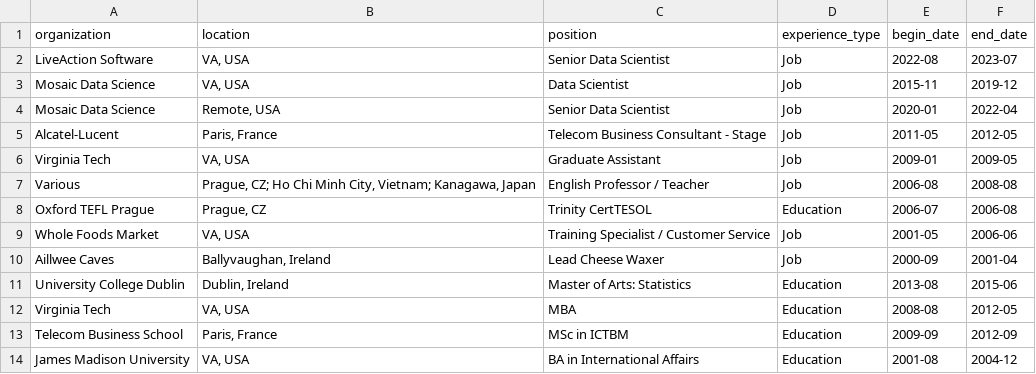
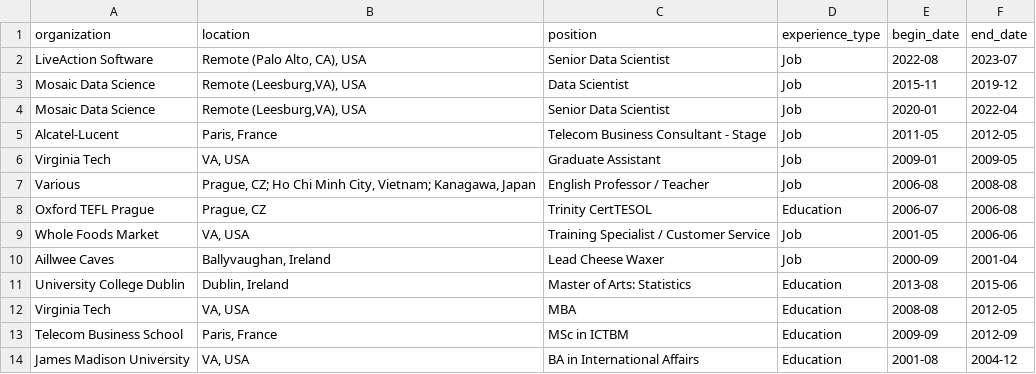
Before and after one commit to SloughJE/Resume, a CSV file: assets/professional_experience.csv, drawn as a sheet.

Commit message:
update

```diff
--- a/assets/professional_experience.csv
+++ b/assets/professional_experience.csv
@@ -1,5 +1,5 @@
 organization,location,position,experience_type,begin_date,end_date
-LiveAction Software,"VA, USA",Senior Data Scientist,Job,2022-08,2023-07
-Mosaic Data Science,"VA, USA",Data Scientist,Job,2015-11,2019-12
-Mosaic Data Science,"Remote, USA",Senior Data Scientist,Job,2020-01,2022-04
+LiveAction Software,"Remote (Palo Alto, CA), USA",Senior Data Scientist,Job,2022-08,2023-07
+Mosaic Data Science,"Remote (Leesburg,VA), USA",Data Scientist,Job,2015-11,2019-12
+Mosaic Data Science,"Remote (Leesburg,VA), USA",Senior Data Scientist,Job,2020-01,2022-04
 Alcatel-Lucent,"Paris, France",Telecom Business Consultant - Stage,Job,2011-05,2012-05
```
